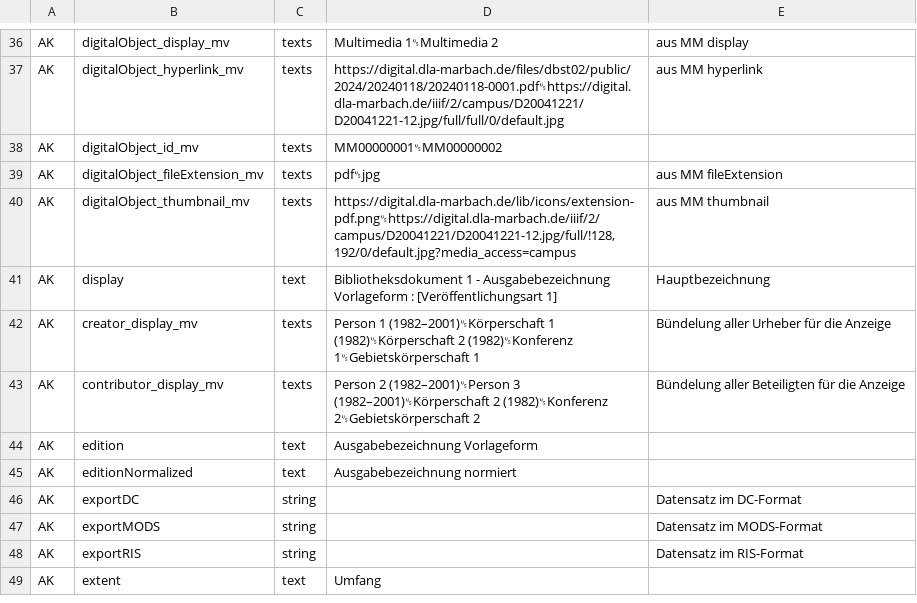
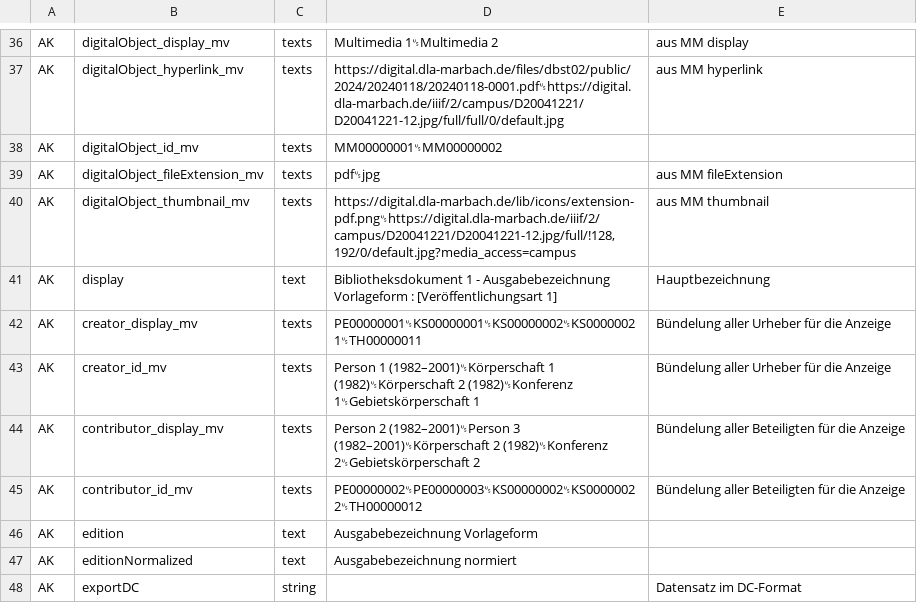
Before and after one commit to dla-marbach/dla-opac-transform, a CSV file: docs/internformat.csv, drawn as a sheet; only a part is shown, gaps mark what is left out; the shorter side is filled out with more unchanged rows.

```diff
--- a/docs/internformat.csv
+++ b/docs/internformat.csv
@@ -41,4 +41,6 @@ AK,digitalObject_thumbnail_mv,texts,"https://digital.dla-marbach.de/lib/icons/ex
 AK,display,text,Bibliotheksdokument 1 - Ausgabebezeichnung Vorlageform : [Veröffentlichungsart 1],Hauptbezeichnung
-AK,creator_display_mv,texts,Person 1 (1982–2001)␟Körperschaft 1 (1982)␟Körperschaft 2 (1982)␟Konferenz 1␟Gebietskörperschaft 1,Bündelung aller Urheber für die Anzeige
+AK,creator_display_mv,texts,PE00000001␟KS00000001␟KS00000002␟KS00000021␟TH00000011,Bündelung aller Urheber für die Anzeige
+AK,creator_id_mv,texts,Person 1 (1982–2001)␟Körperschaft 1 (1982)␟Körperschaft 2 (1982)␟Konferenz 1␟Gebietskörperschaft 1,Bündelung aller Urheber für die Anzeige
 AK,contributor_display_mv,texts,Person 2 (1982–2001)␟Person 3 (1982–2001)␟Körperschaft 2 (1982)␟Konferenz 2␟Gebietskörperschaft 2,Bündelung aller Beteiligten für die Anzeige
+AK,contributor_id_mv,texts,PE00000002␟PE00000003␟KS00000002␟KS00000022␟TH00000012,Bündelung aller Beteiligten für die Anzeige
 AK,edition,text,Ausgabebezeichnung Vorlageform,
```
Also changed, not shown: example/output/ak.csv, 6 other files.
